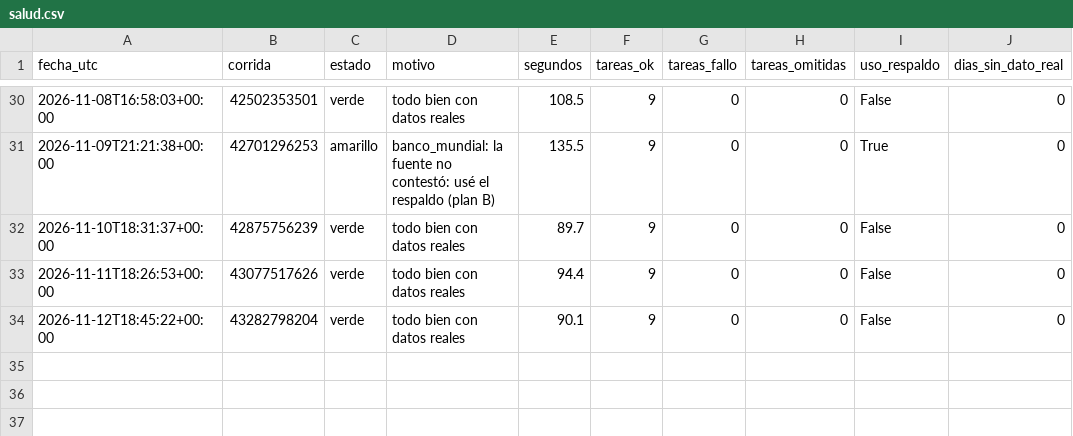
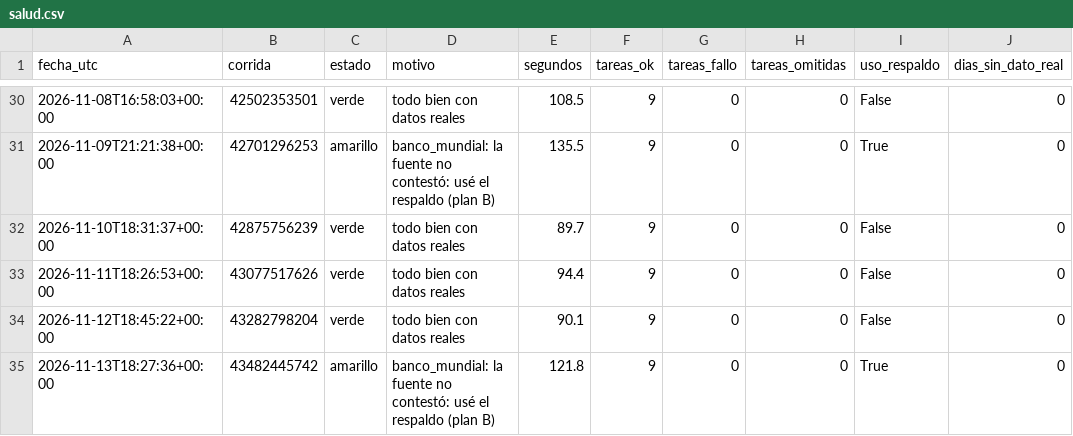
Before and after one commit to uide-programacion-inteligencia-mercados/proyecto-faro-docente, a CSV file: logs/salud.csv, drawn as a sheet; only a part is shown, gaps mark what is left out.

```diff
--- a/logs/salud.csv
+++ b/logs/salud.csv
@@ -34 +34,2 @@ fecha_utc,corrida,estado,motivo,segundos,tareas_ok,tareas_fallo,tareas_omitidas,
 2026-11-12T18:45:22+00:00,43282798204,verde,todo bien con datos reales,90.1,9,0,0,False,0
+2026-11-13T18:27:36+00:00,43482445742,amarillo,banco_mundial: la fuente no contestó: usé el respaldo (plan B),121.8,9,0,0,True,0
```
Also changed, not shown: data/anuncios_limpios.csv, data/historico/resumen_diario.csv, 11 other files.
